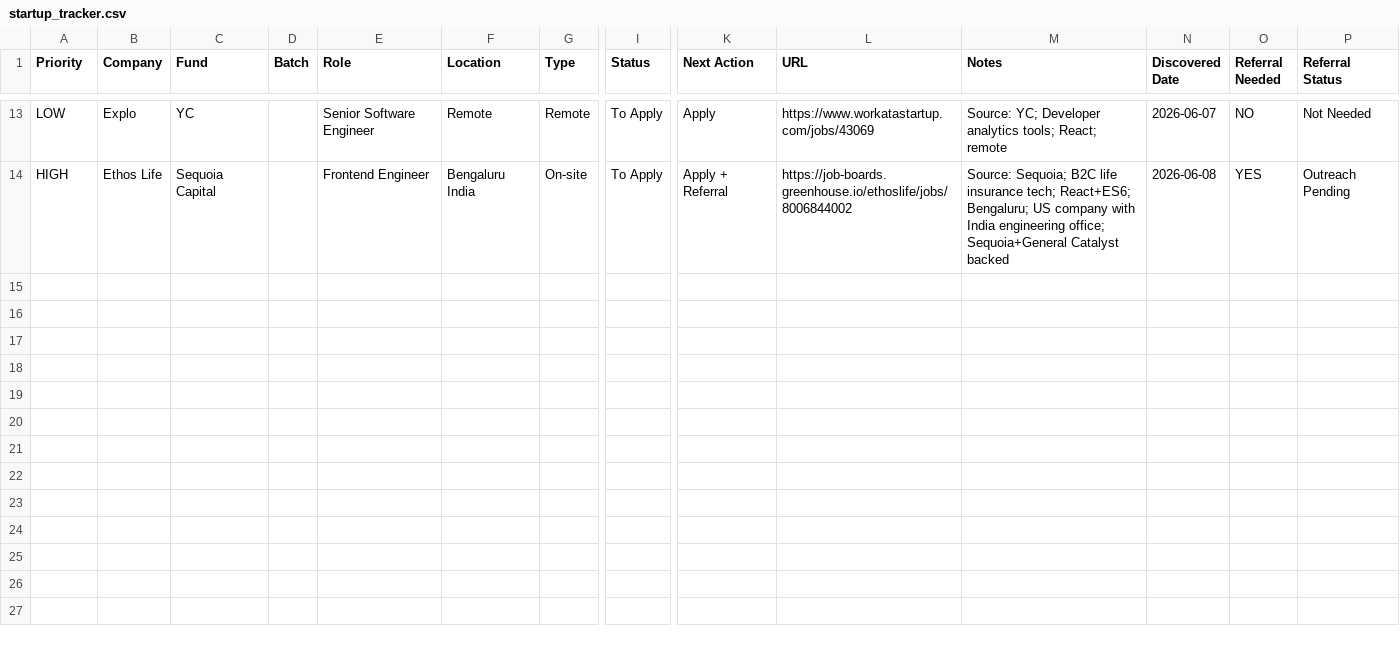
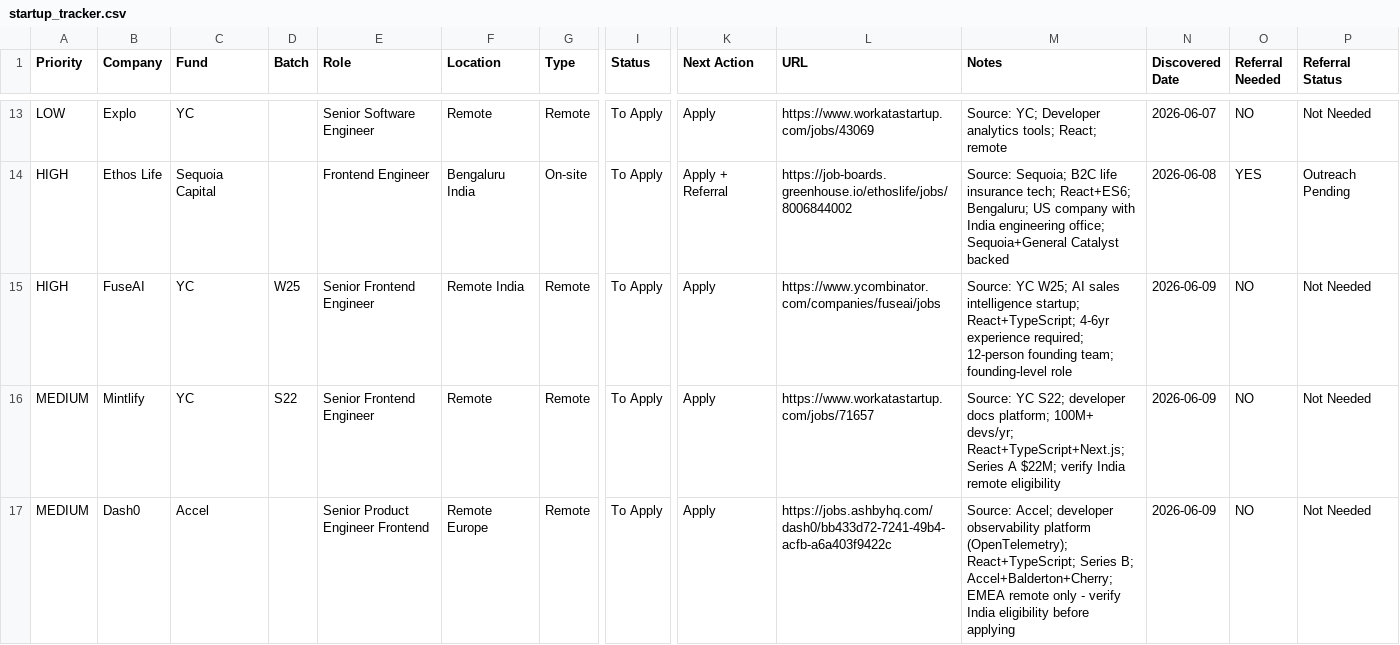
Before and after one commit to apoorv-jain/claude-linkedin-assistant, a CSV file: startup_tracker.csv, drawn as a sheet; only a part is shown, gaps mark what is left out; rows hold the shown columns only; the diff names each change by its address in the sheet, - before the commit and + after, or states it on an @@ line.

```diff
--- a/startup_tracker.csv
+++ b/startup_tracker.csv
+row 15: HIGH | FuseAI | YC | W25 | Senior Frontend Engineer | Remote India | Remote | To Apply | Apply | https://www.ycombinator.com/companies/fuseai/jobs | Source: YC W25; AI sales intelligence startup; React+TypeScript; 4-6yr experience required; 12-person founding team; founding-level role | 2026-06-09 | NO | Not Needed
+row 16: MEDIUM | Mintlify | YC | S22 | Senior Frontend Engineer | Remote | Remote | To Apply | Apply | https://www.workatastartup.com/jobs/71657 | Source: YC S22; developer docs platform; 100M+ devs/yr; React+TypeScript+Next.js; Series A $22M; verify India remote eligibility | 2026-06-09 | NO | Not Needed
+row 17: MEDIUM | Dash0 | Accel |  | Senior Product Engineer Frontend | Remote Europe | Remote | To Apply | Apply | https://jobs.ashbyhq.com/dash0/bb433d72-7241-49b4-acfb-a6a403f9422c | Source: Accel; developer observability platform (OpenTelemetry); React+TypeScript; Series B; Accel+Balderton+Cherry; EMEA remote only - verify India eligibility before applying | 2026-06-09 | NO | Not Needed
```
Also changed, not shown: job_tracker.csv.
